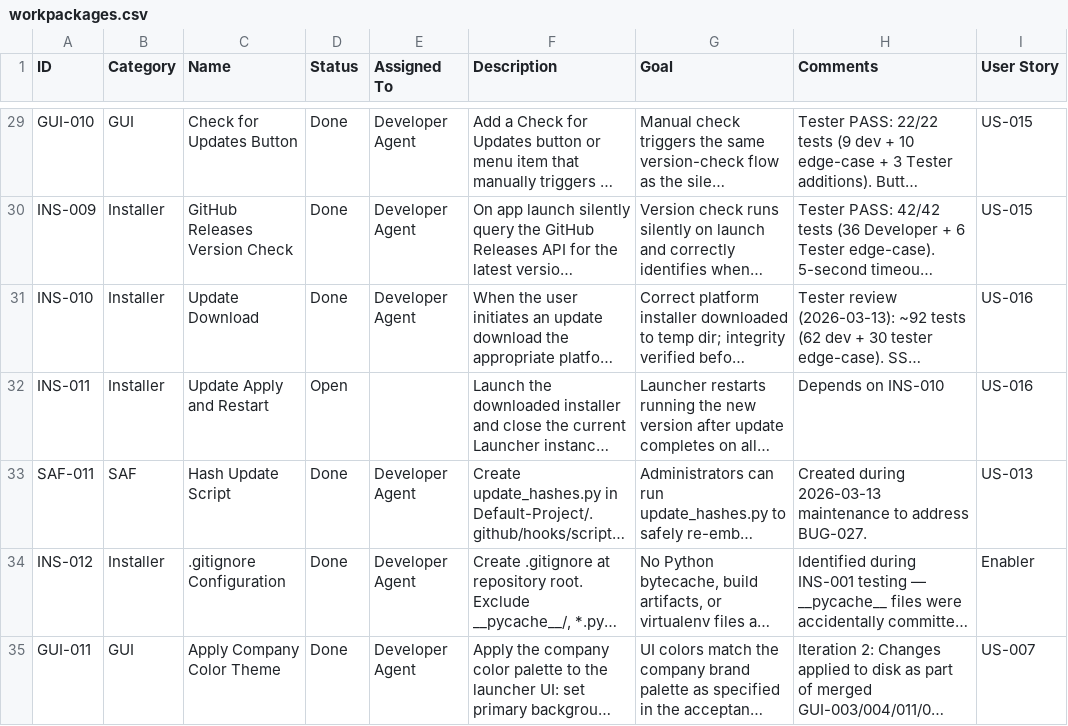
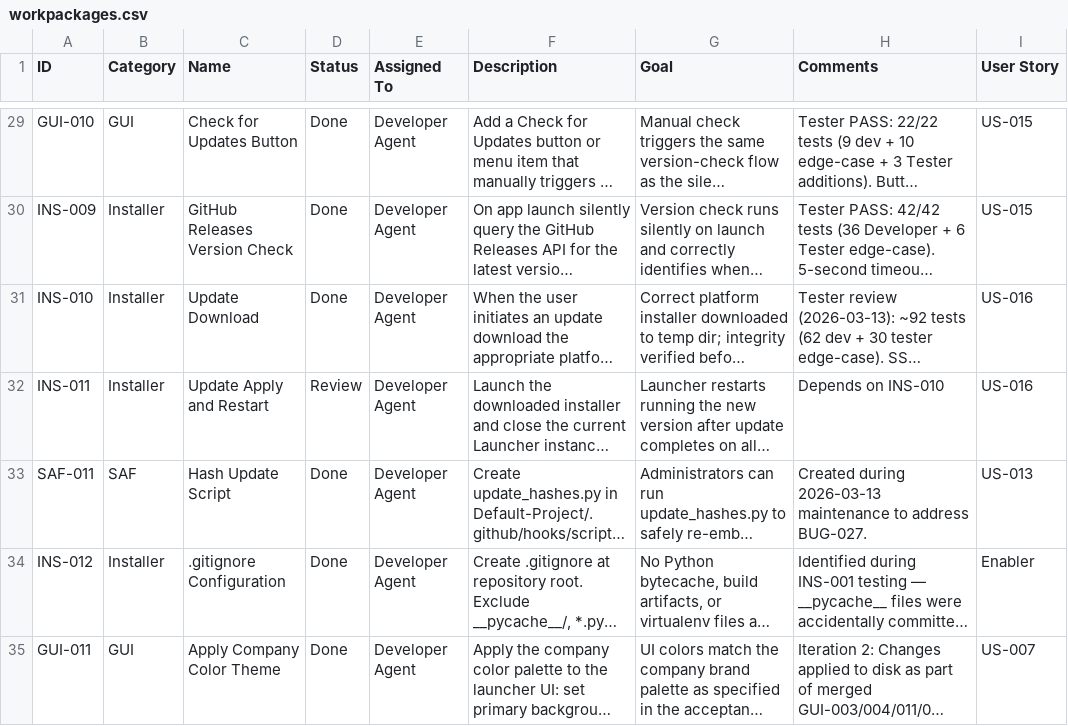
Before and after one commit to xX2Angelo8Xx/Turbulence-Solutions-Safe-Agent-Workspace, a CSV file: docs/workpackages/workpackages.csv, drawn as a sheet; only a part is shown, gaps mark what is left out; long unchanged cells end in …; the diff names each change by its address in the sheet, - before the commit and + after, or states it on an @@ line.

```diff
--- a/docs/workpackages/workpackages.csv
+++ b/docs/workpackages/workpackages.csv
-D32 (Status): Open
+D32 (Status): Review
-E32 (Assigned To): (empty)
+E32 (Assigned To): Developer Agent
```
Also changed, not shown: docs/test-results/test-results.csv, 5 other files.
